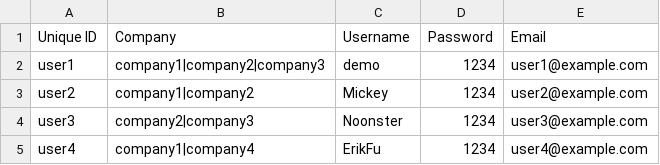
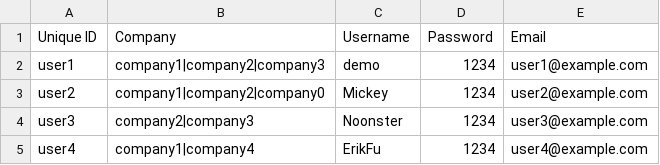
Before and after one commit to Gizra/generator-hedley, a CSV file: app/templates/skeleton/modules/custom/skeleton_migrate/csv/user/user.csv, drawn as a sheet.

```diff
--- a/app/templates/skeleton/modules/custom/skeleton_migrate/csv/user/user.csv
+++ b/app/templates/skeleton/modules/custom/skeleton_migrate/csv/user/user.csv
@@ -2,3 +2,3 @@ Unique ID,Company,Username,Password,Email
 user1,company1|company2|company3,demo,1234,user1@example.com
-user2,company1|company2,Mickey,1234,user2@example.com
+user2,company1|company2|company0,Mickey,1234,user2@example.com
 user3,company2|company3,Noonster,1234,user3@example.com
```
Also changed, not shown: app/templates/skeleton/modules/custom/skeleton_migrate/csv/node/event.csv, 2 other files.
